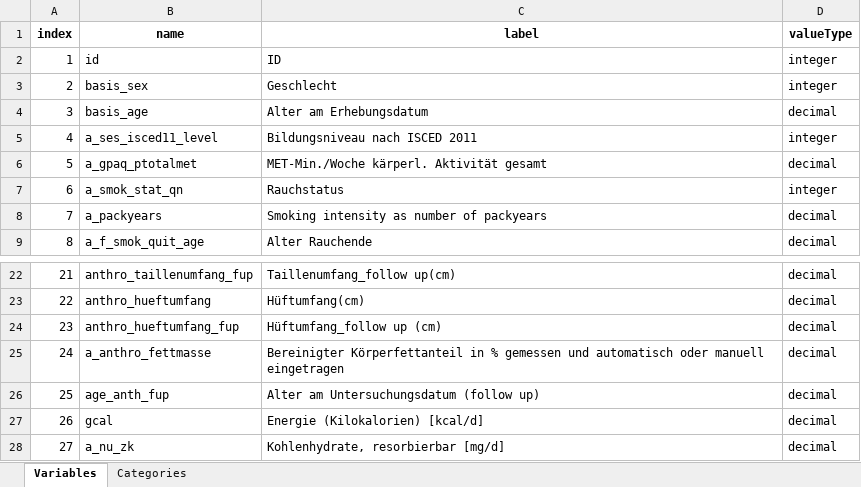
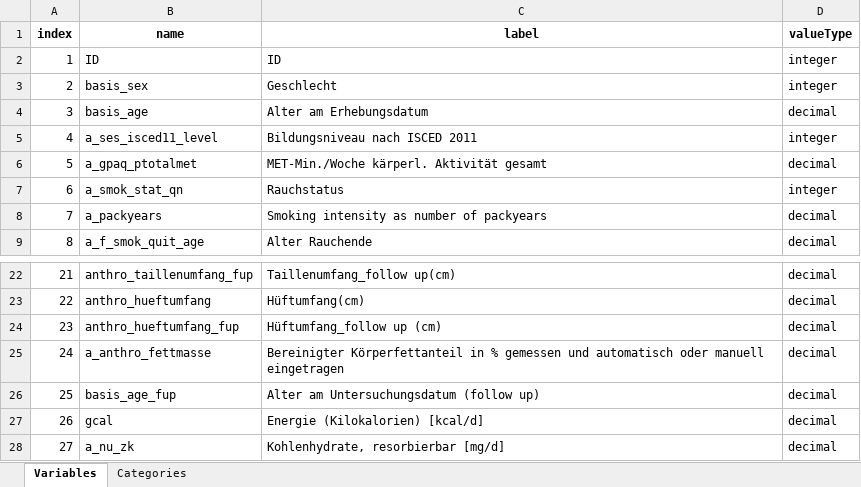
Before and after one commit to nfdi4health/use-cases-harmonisation, an Excel workbook: rmonize/data_dictionary/DD_NAKO_P2.xlsx, sheet Variables, drawn as a sheet; only a part is shown, gaps mark what is left out; values as stored, in another font and other column widths than the file's, no borders; the diff names each change by its address in the sheet, - before the commit and + after, or states it on an @@ line.

```diff
--- a/rmonize/data_dictionary/DD_NAKO_P2.xlsx (sheet Variables)
+++ b/rmonize/data_dictionary/DD_NAKO_P2.xlsx (sheet Variables)
-B2 (name): id
+B2 (name): ID
-B26 (name): age_anth_fup
+B26 (name): basis_age_fup
```
Also changed, not shown: analyst/Ines/rmonize/data_dictionary/DD_NAKO_INES.xlsx, analyst/Ines/rmonize/data_proc_elem/DPE_NAKO_INES.xlsx, 6 other files.
